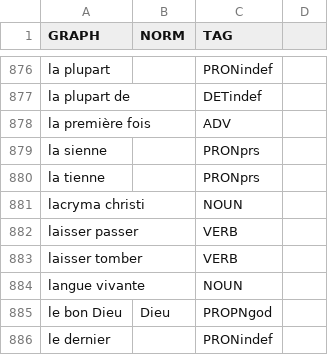
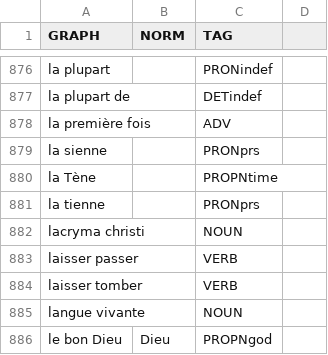
Before and after one commit to oeuvres/alix, a CSV file: fr/src/resources/com/github/oeuvres/alix/fr/expressions.csv, drawn as a sheet; only a part is shown, gaps mark what is left out; the shorter side is filled out with more unchanged rows.

```diff
--- a/fr/src/resources/com/github/oeuvres/alix/fr/expressions.csv
+++ b/fr/src/resources/com/github/oeuvres/alix/fr/expressions.csv
@@ -879,2 +879,3 @@ la première fois,,ADV
 la sienne,,PRONprs
+la Tène,,PROPNtime
 la tienne,,PRONprs
```
Also changed, not shown: 14 other files.
